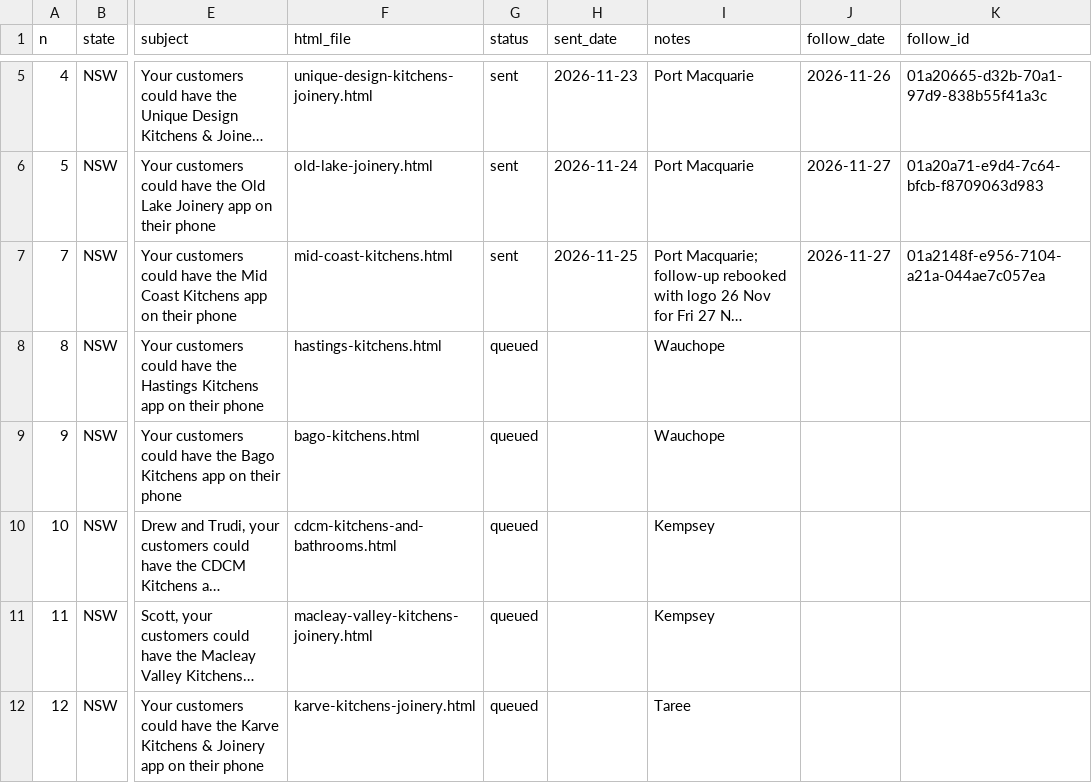
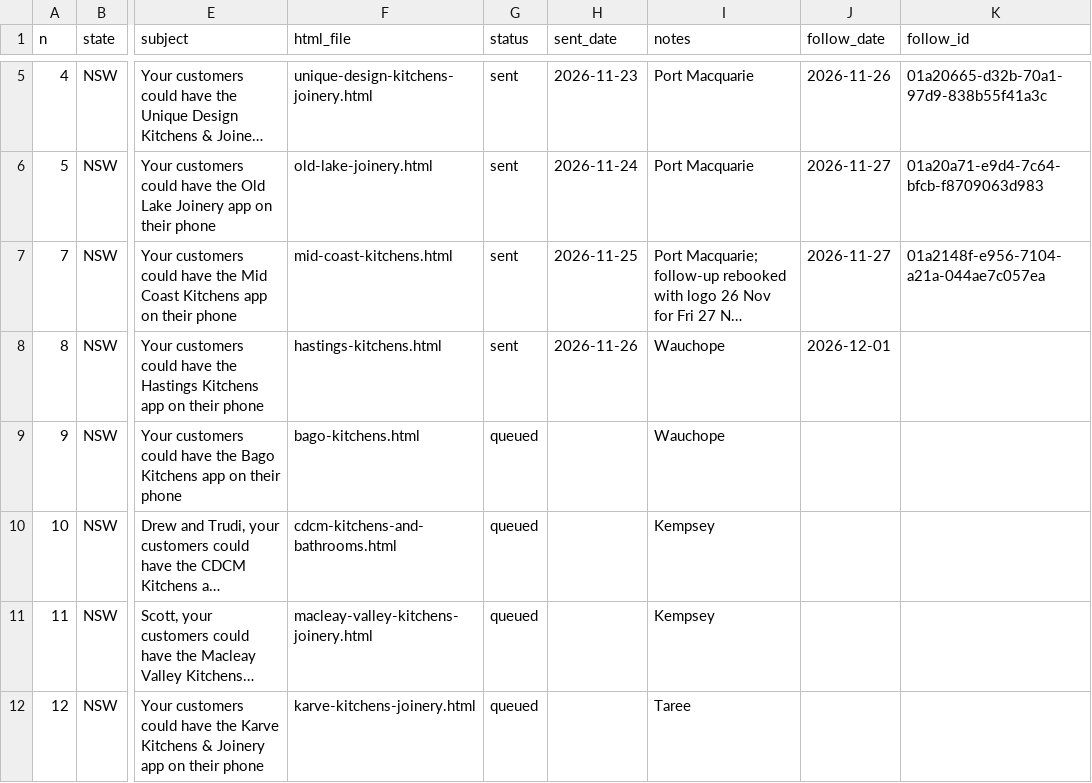
Before and after one commit to Polishedtrader/aof-marketing, a CSV file: campaign/queue.csv, drawn as a sheet; only a part is shown, gaps mark what is left out; long unchanged cells end in …; the diff names each change by its address in the sheet, - before the commit and + after, or states it on an @@ line.

```diff
--- a/campaign/queue.csv
+++ b/campaign/queue.csv
-G8 (status): queued
+G8 (status): sent
-H8 (sent_date): (empty)
+H8 (sent_date): 2026-11-26
-J8 (follow_date): (empty)
+J8 (follow_date): 2026-12-01
```
Also changed, not shown: 2 other files.
